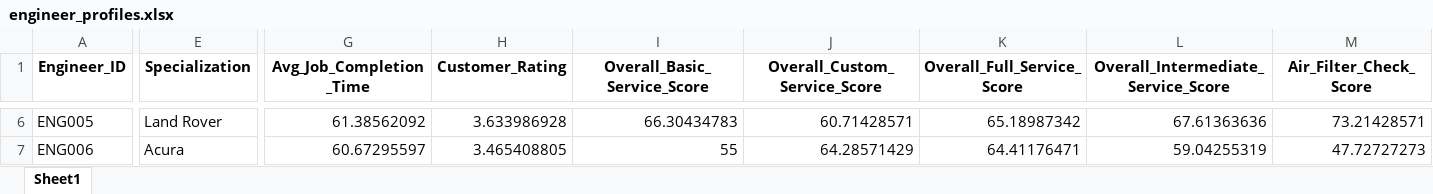
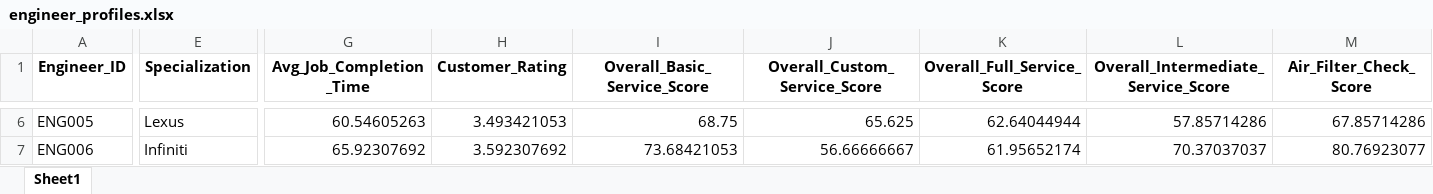
Before and after one commit to vpabrejainsd/stellantis-monorepo, an Excel workbook: data/engineer_profiles.xlsx, sheet Sheet1, drawn as a sheet; only a part is shown, gaps mark what is left out; values as stored, in another font and other column widths than the file's, no borders; the diff covers the shown part only; the diff names each change by its address in the sheet, - before the commit and + after, or states it on an @@ line.

```diff
--- a/data/engineer_profiles.xlsx (sheet Sheet1)
+++ b/data/engineer_profiles.xlsx (sheet Sheet1)
-E6 (Specialization): Land Rover
+E6 (Specialization): Lexus
-G6 (Avg_Job_Completion_Time): 61.38562092
+G6 (Avg_Job_Completion_Time): 60.54605263
-H6 (Customer_Rating): 3.633986928
+H6 (Customer_Rating): 3.493421053
-I6 (Overall_Basic_Service_Score): 66.30434783
+I6 (Overall_Basic_Service_Score): 68.75
-J6 (Overall_Custom_Service_Score): 60.71428571
+J6 (Overall_Custom_Service_Score): 65.625
-K6 (Overall_Full_Service_Score): 65.18987342
+K6 (Overall_Full_Service_Score): 62.64044944
-L6: 67.61363636
+L6: 57.85714286
-M6 (Air_Filter_Check_Score): 73.21428571
+M6 (Air_Filter_Check_Score): 67.85714286
-E7 (Specialization): Acura
+E7 (Specialization): Infiniti
-G7 (Avg_Job_Completion_Time): 60.67295597
+G7 (Avg_Job_Completion_Time): 65.92307692
-H7 (Customer_Rating): 3.465408805
+H7 (Customer_Rating): 3.592307692
-I7 (Overall_Basic_Service_Score): 55
+I7 (Overall_Basic_Service_Score): 73.68421053
-J7 (Overall_Custom_Service_Score): 64.28571429
+J7 (Overall_Custom_Service_Score): 56.66666667
-K7 (Overall_Full_Service_Score): 64.41176471
+K7 (Overall_Full_Service_Score): 61.95652174
-L7: 59.04255319
+L7: 70.37037037
-M7 (Air_Filter_Check_Score): 47.72727273
+M7 (Air_Filter_Check_Score): 80.76923077
```
Also changed, not shown: 497 edited cells elsewhere in this sheet, data/generated_flat_job_test.xlsx, 10 other files.
